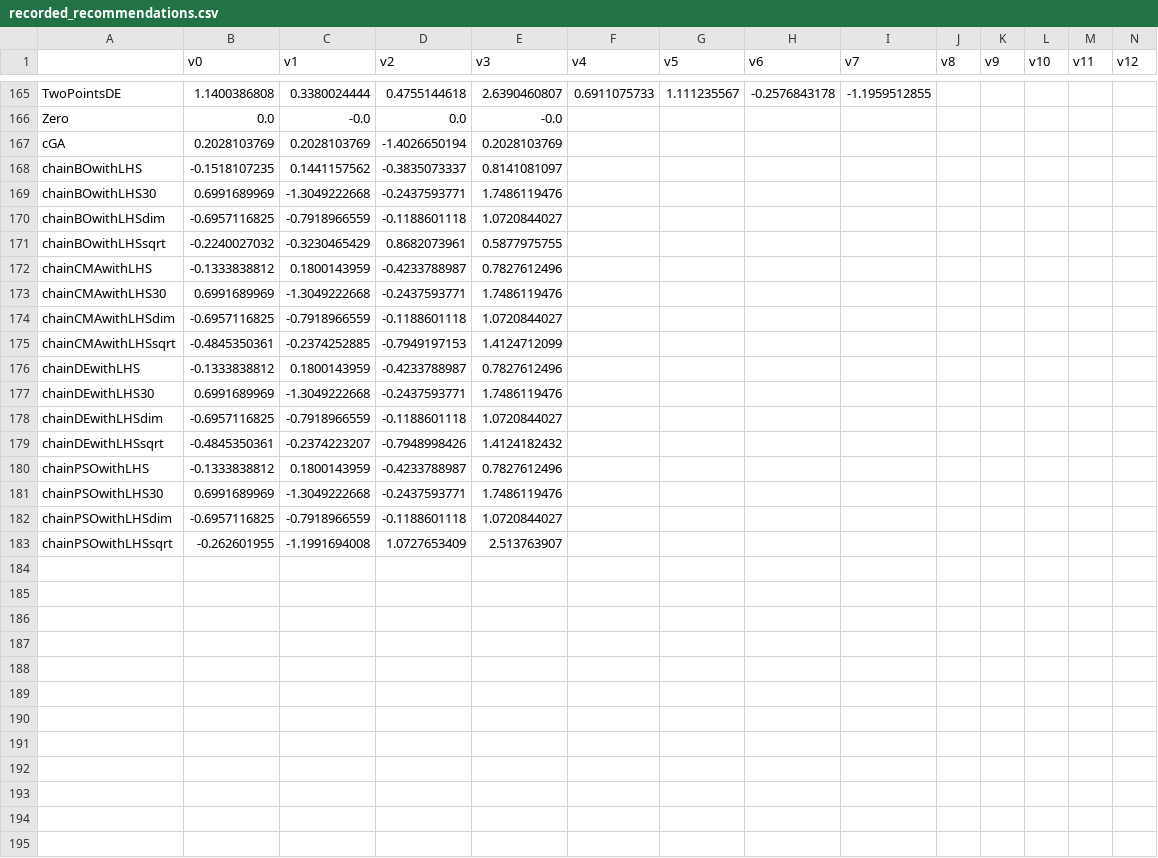
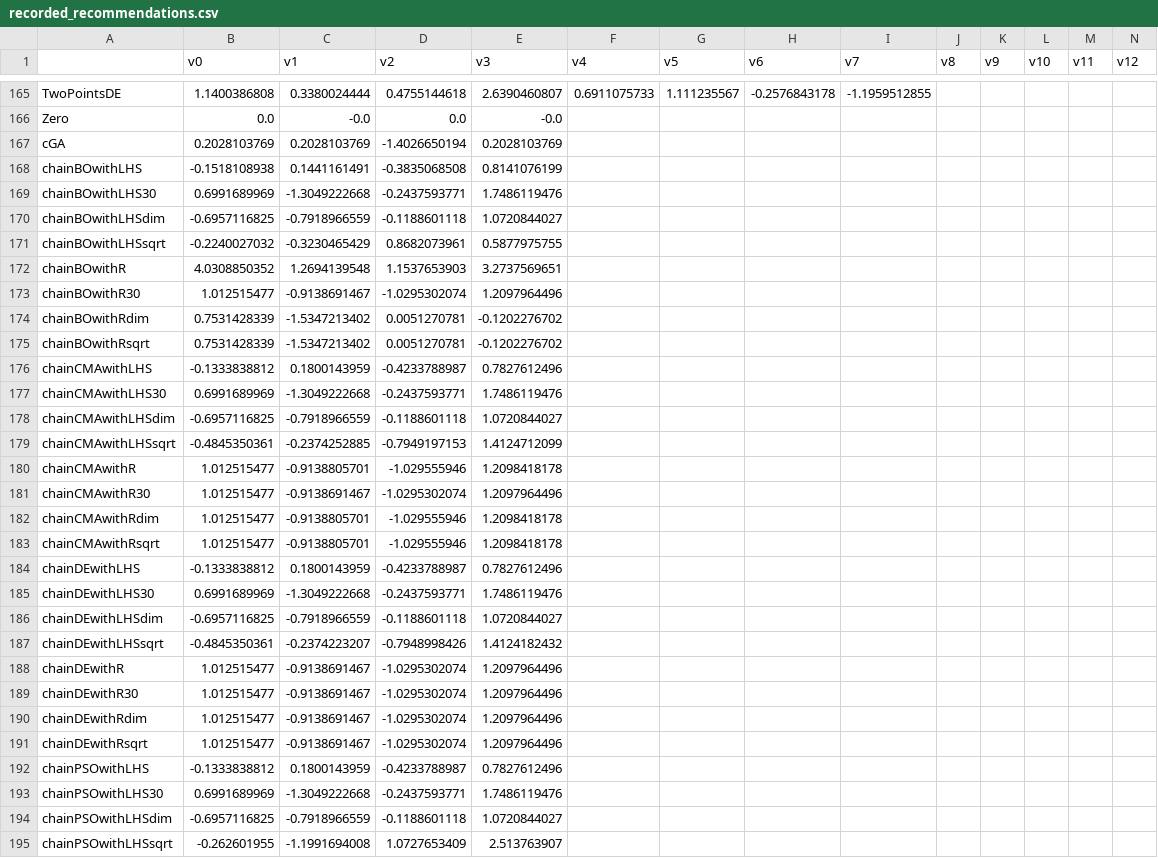
Before and after one commit to facebookresearch/nevergrad, a CSV file: nevergrad/optimization/recorded_recommendations.csv, drawn as a sheet; only a part is shown, gaps mark what is left out; rows hold the shown columns only; the diff covers the shown part only; the diff names each change by its address in the sheet, - before the commit and + after, or states it on an @@ line.

Commit message:
prout

```diff
--- a/nevergrad/optimization/recorded_recommendations.csv
+++ b/nevergrad/optimization/recorded_recommendations.csv
-B168 (v0): -0.1518107235
+B168 (v0): -0.1518108938
-C168 (v1): 0.1441157562
+C168 (v1): 0.1441161491
-D168 (v2): -0.3835073337
+D168 (v2): -0.3835068508
-E168 (v3): 0.8141081097
+E168 (v3): 0.8141076199
+row 172: chainBOwithR | 4.0308850352 | 1.2694139548 | 1.1537653903 | 3.2737569651
+row 173: chainBOwithR30 | 1.012515477 | -0.9138691467 | -1.0295302074 | 1.2097964496
+row 174: chainBOwithRdim | 0.7531428339 | -1.5347213402 | 0.0051270781 | -0.1202276702
+row 175: chainBOwithRsqrt | 0.7531428339 | -1.5347213402 | 0.0051270781 | -0.1202276702
+row 180: chainCMAwithR | 1.012515477 | -0.9138805701 | -1.029555946 | 1.2098418178
+row 181: chainCMAwithR30 | 1.012515477 | -0.9138691467 | -1.0295302074 | 1.2097964496
+row 182: chainCMAwithRdim | 1.012515477 | -0.9138805701 | -1.029555946 | 1.2098418178
+row 183: chainCMAwithRsqrt | 1.012515477 | -0.9138805701 | -1.029555946 | 1.2098418178
+row 188: chainDEwithR | 1.012515477 | -0.9138691467 | -1.0295302074 | 1.2097964496
+row 189: chainDEwithR30 | 1.012515477 | -0.9138691467 | -1.0295302074 | 1.2097964496
+row 190: chainDEwithRdim | 1.012515477 | -0.9138691467 | -1.0295302074 | 1.2097964496
+row 191: chainDEwithRsqrt | 1.012515477 | -0.9138691467 | -1.0295302074 | 1.2097964496
```
Also changed, not shown: 4 added rows and 4 edited cells elsewhere in this file.
